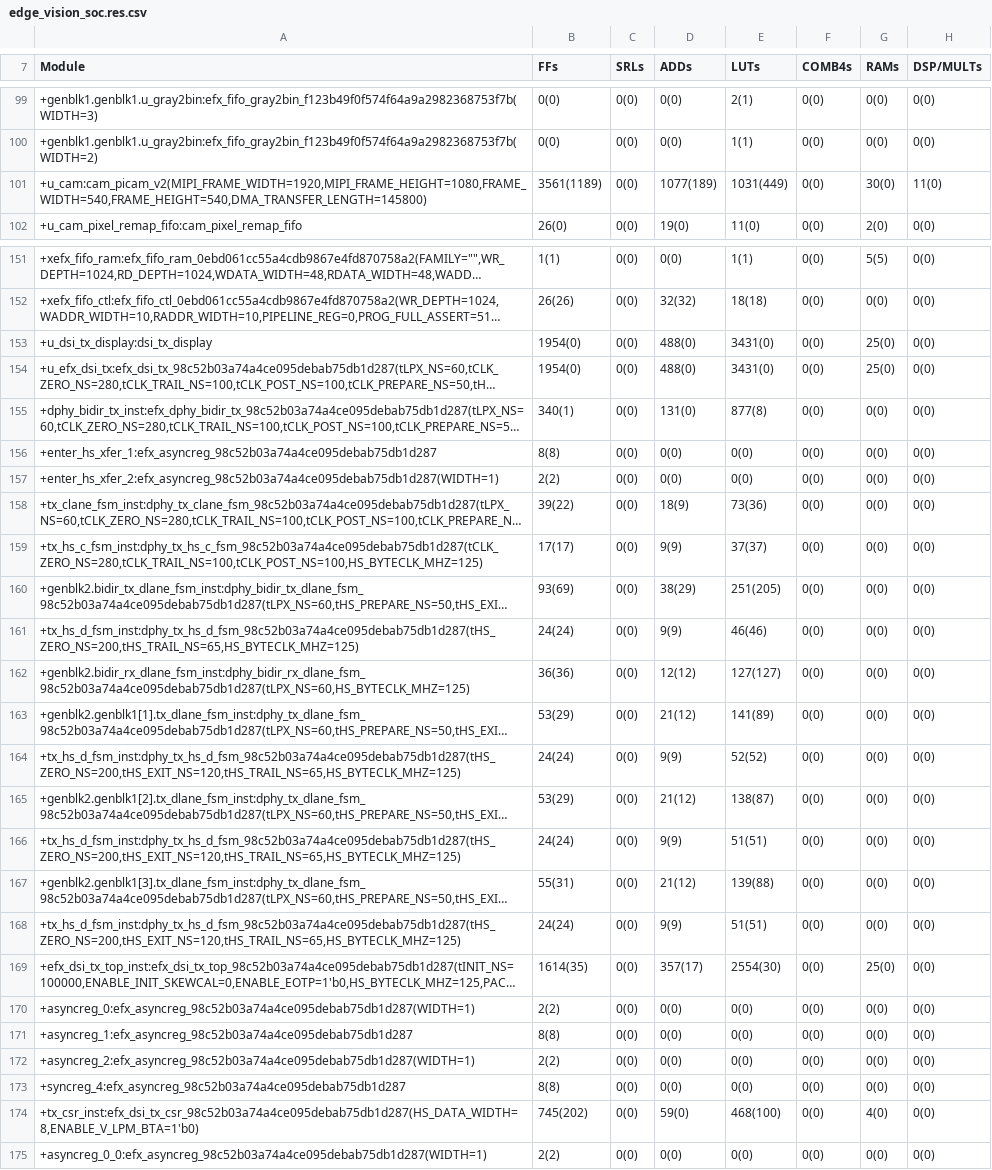
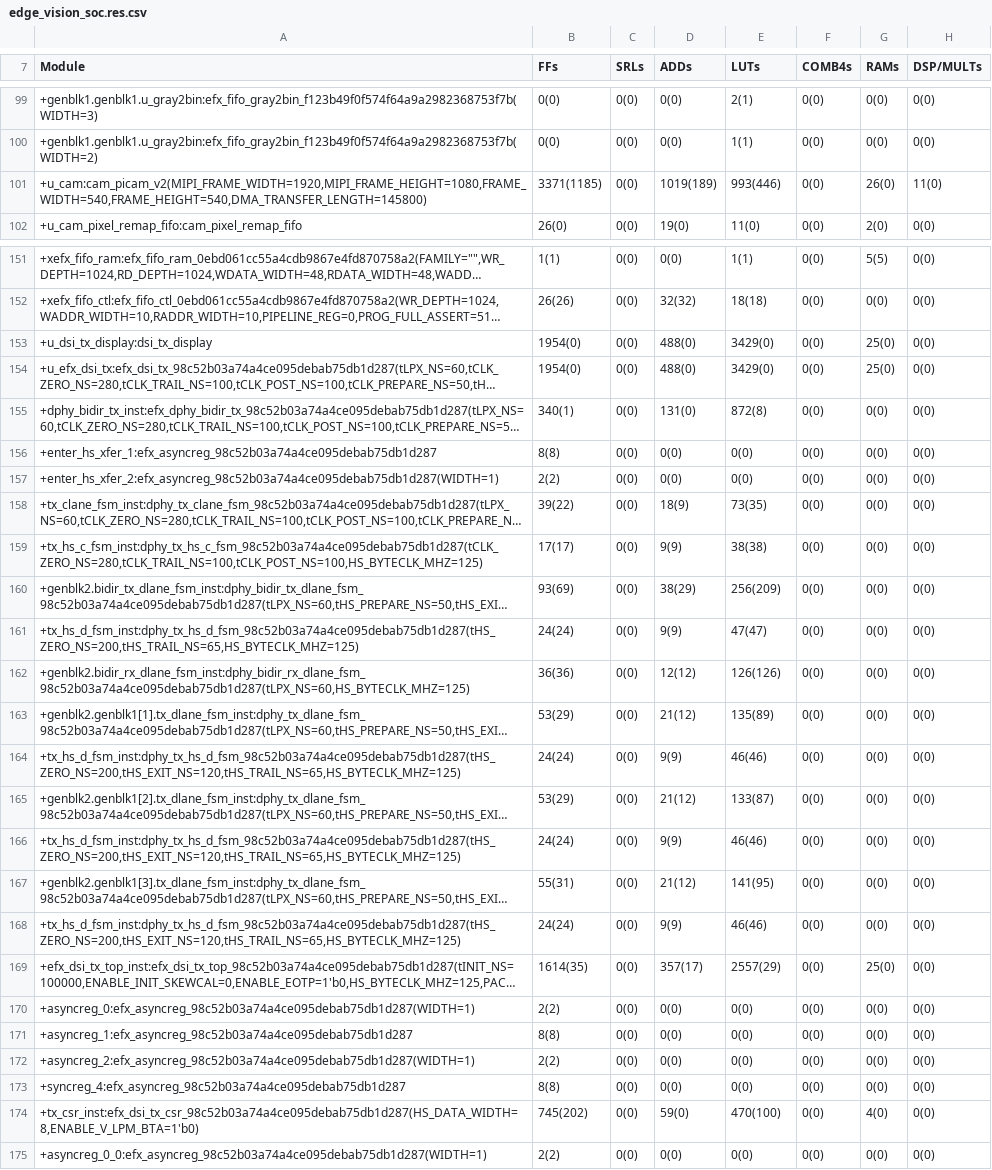
Before and after one commit to TanJingXuan-299/evsoc-with-isp, a CSV file: outflow/edge_vision_soc.res.csv, drawn as a sheet; only a part is shown, gaps mark what is left out; long unchanged cells end in …; the diff covers the shown part only; the diff names each change by its address in the sheet, - before the commit and + after, or states it on an @@ line.

```diff
--- a/outflow/edge_vision_soc.res.csv
+++ b/outflow/edge_vision_soc.res.csv
-B101 (FFs): 3561(1189)
+B101 (FFs): 3371(1185)
-D101 (ADDs): 1077(189)
+D101 (ADDs): 1019(189)
-E101 (LUTs): 1031(449)
+E101 (LUTs): 993(446)
-G101 (RAMs): 30(0)
+G101 (RAMs): 26(0)
-E153:E154 (LUTs): 3431(0)
+E153:E154 (LUTs): 3429(0)
-E155 (LUTs): 877(8)
+E155 (LUTs): 872(8)
-E158 (LUTs): 73(36)
+E158 (LUTs): 73(35)
-E159 (LUTs): 37(37)
+E159 (LUTs): 38(38)
-E160 (LUTs): 251(205)
+E160 (LUTs): 256(209)
-E161 (LUTs): 46(46)
+E161 (LUTs): 47(47)
-E162 (LUTs): 127(127)
+E162 (LUTs): 126(126)
-E163 (LUTs): 141(89)
+E163 (LUTs): 135(89)
-E164 (LUTs): 52(52)
+E164 (LUTs): 46(46)
-E165 (LUTs): 138(87)
+E165 (LUTs): 133(87)
-E166 (LUTs): 51(51)
+E166 (LUTs): 46(46)
-E167 (LUTs): 139(88)
+E167 (LUTs): 141(95)
-E168 (LUTs): 51(51)
+E168 (LUTs): 46(46)
-E169 (LUTs): 2554(30)
+E169 (LUTs): 2557(29)
-E174 (LUTs): 468(100)
+E174 (LUTs): 470(100)
```
Also changed, not shown: 103 edited cells elsewhere in this file, outflow/edge_vision_soc.interface.csv, outflow/edge_vision_soc.pinout.csv, 54 other files.
